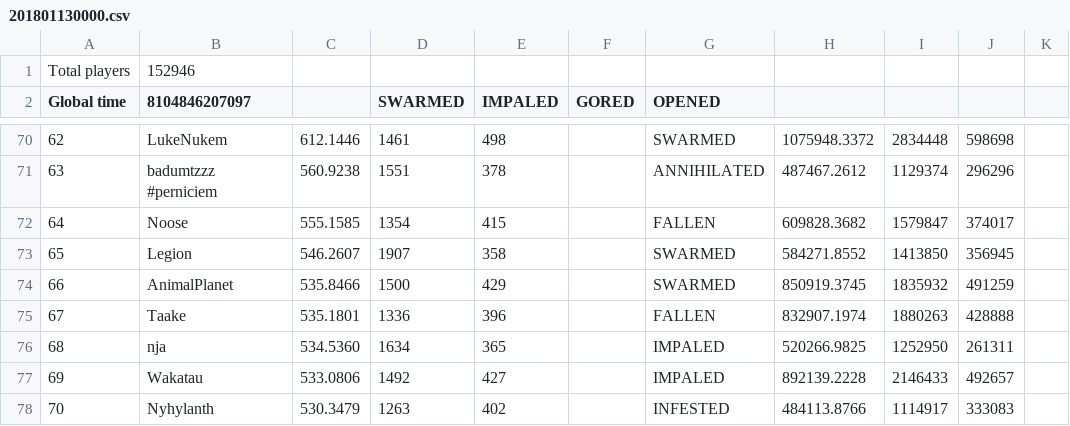
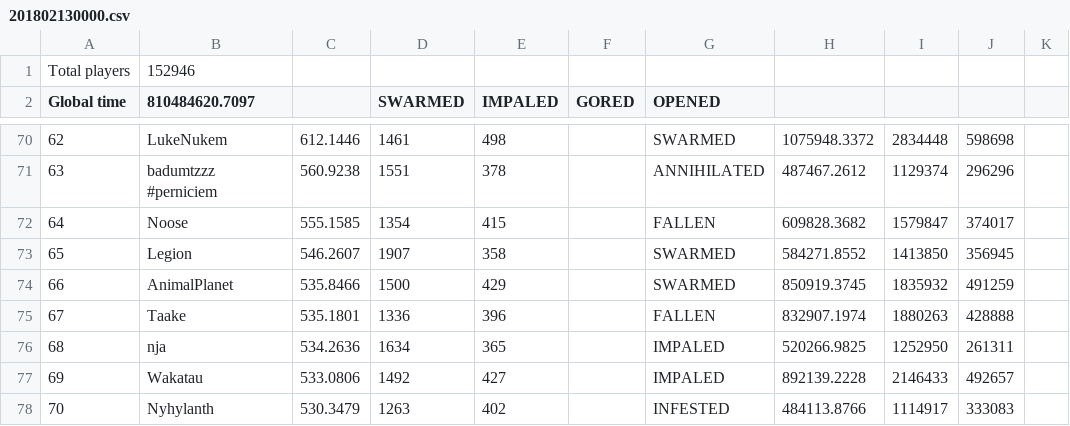
Before and after one commit to NoahStolk/ddinfo-web, a CSV file: LeaderboardCSVToJSON/Content/201802130000.csv (was LeaderboardCSVToJSON/Content/201801130000.csv), drawn as a sheet; only a part is shown, gaps mark what is left out; the diff names each change by its address in the sheet, - before the commit and + after, or states it on an @@ line.

```diff
--- a/LeaderboardCSVToJSON/Content/201801130000.csv
+++ b/LeaderboardCSVToJSON/Content/201802130000.csv
-B2: 8104846207097
+B2: 810484620.7097
-C76: 534.5360
+C76: 534.2636
```
Also changed, not shown: 3 other files.
